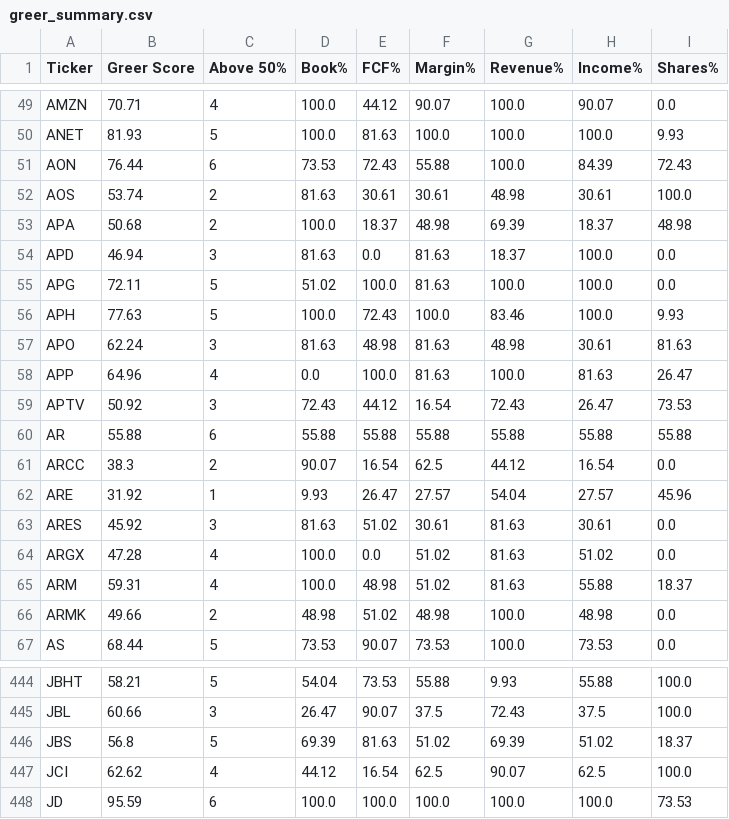
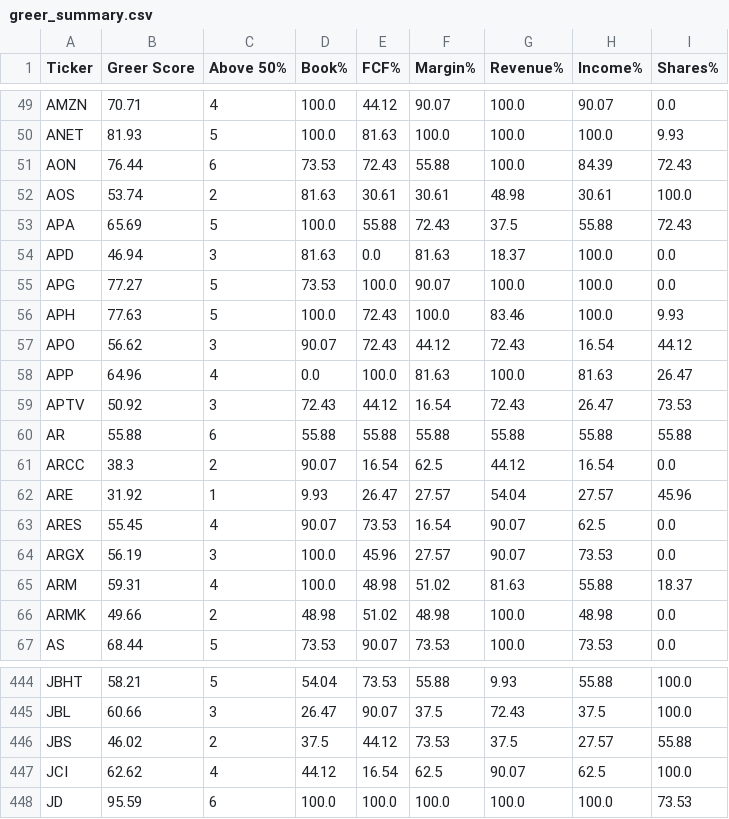
Before and after one commit to controllinghand/greer_project, a CSV file: greer_summary.csv, drawn as a sheet; only a part is shown, gaps mark what is left out; the diff covers the shown part only.

```diff
--- a/greer_summary.csv
+++ b/greer_summary.csv
@@ -52,7 +52,7 @@ AON,76.44,6,73.53,72.43,55.88,100.0,84.39,72.43
 AOS,53.74,2,81.63,30.61,30.61,48.98,30.61,100.0
-APA,50.68,2,100.0,18.37,48.98,69.39,18.37,48.98
+APA,65.69,5,100.0,55.88,72.43,37.5,55.88,72.43
 APD,46.94,3,81.63,0.0,81.63,18.37,100.0,0.0
-APG,72.11,5,51.02,100.0,81.63,100.0,100.0,0.0
+APG,77.27,5,73.53,100.0,90.07,100.0,100.0,0.0
 APH,77.63,5,100.0,72.43,100.0,83.46,100.0,9.93
-APO,62.24,3,81.63,48.98,81.63,48.98,30.61,81.63
+APO,56.62,3,90.07,72.43,44.12,72.43,16.54,44.12
 APP,64.96,4,0.0,100.0,81.63,100.0,81.63,26.47
@@ -62,4 +62,4 @@ ARCC,38.3,2,90.07,16.54,62.5,44.12,16.54,0.0
 ARE,31.92,1,9.93,26.47,27.57,54.04,27.57,45.96
-ARES,45.92,3,81.63,51.02,30.61,81.63,30.61,0.0
-ARGX,47.28,4,100.0,0.0,51.02,81.63,51.02,0.0
+ARES,55.45,4,90.07,73.53,16.54,90.07,62.5,0.0
+ARGX,56.19,3,100.0,45.96,27.57,90.07,73.53,0.0
 ARM,59.31,4,100.0,48.98,51.02,81.63,55.88,18.37
@@ -445,3 +445,3 @@ JBHT,58.21,5,54.04,73.53,55.88,9.93,55.88,100.0
 JBL,60.66,3,26.47,90.07,37.5,72.43,37.5,100.0
-JBS,56.8,5,69.39,81.63,51.02,69.39,51.02,18.37
+JBS,46.02,2,37.5,44.12,73.53,37.5,27.57,55.88
 JCI,62.62,4,44.12,16.54,62.5,90.07,62.5,100.0
```
Also changed, not shown: 102 edited cells elsewhere in this file, 1 other file.
